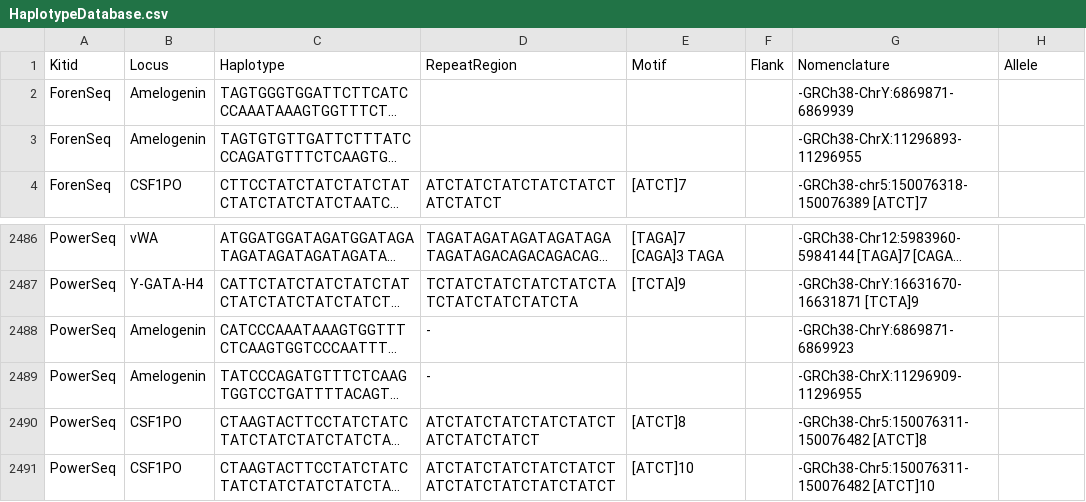
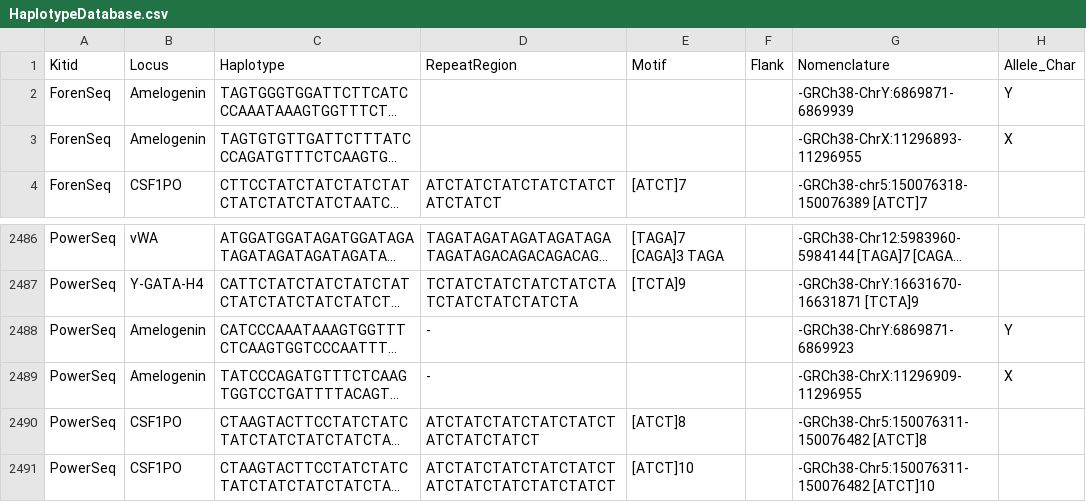
Before and after one commit to ExpectationsManaged/STRaitRazorOnline, a CSV file: db/db/HaplotypeDatabase.csv, drawn as a sheet; only a part is shown, gaps mark what is left out; long unchanged cells end in …; the diff names each change by its address in the sheet, - before the commit and + after, or states it on an @@ line.

Commit message:
Add files via upload

```diff
--- a/db/db/HaplotypeDatabase.csv
+++ b/db/db/HaplotypeDatabase.csv
-H1: Allele
+H1: Allele_Char
-H2 (Allele_Char): (empty)
+H2 (Allele_Char): Y
-H3 (Allele_Char): (empty)
+H3 (Allele_Char): X
-H2488 (Allele_Char): (empty)
+H2488 (Allele_Char): Y
-H2489 (Allele_Char): (empty)
+H2489 (Allele_Char): X
```
